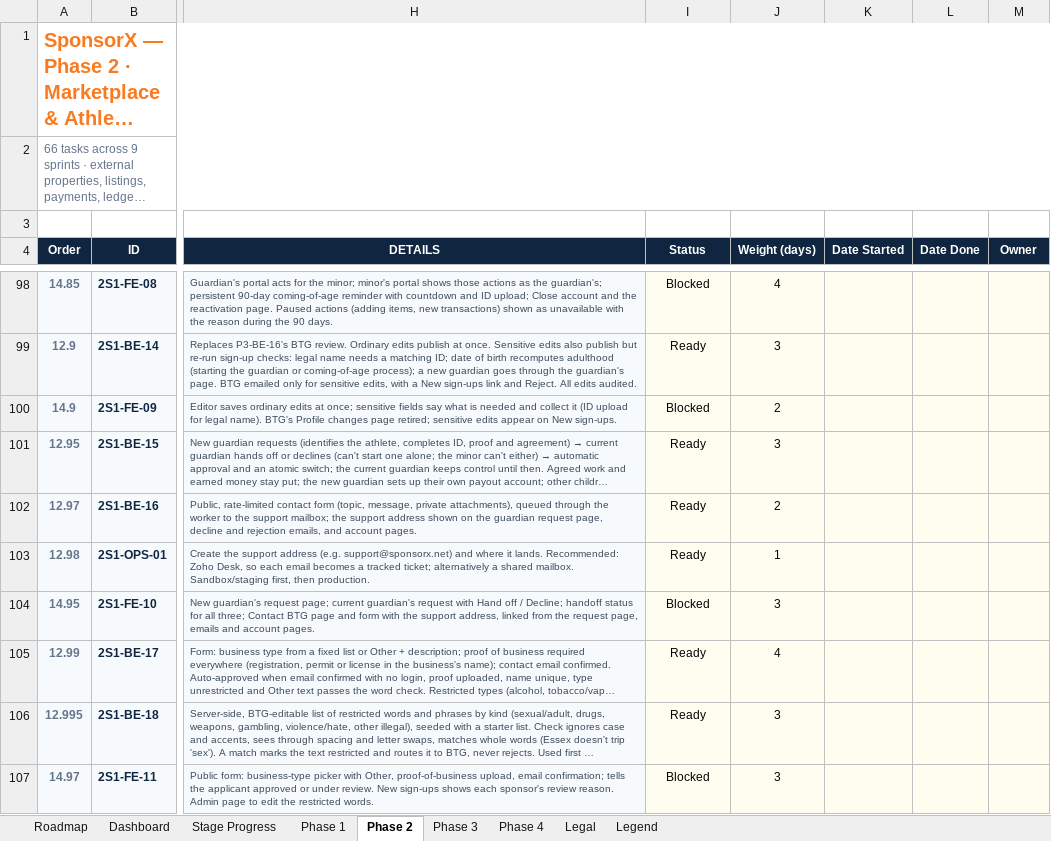
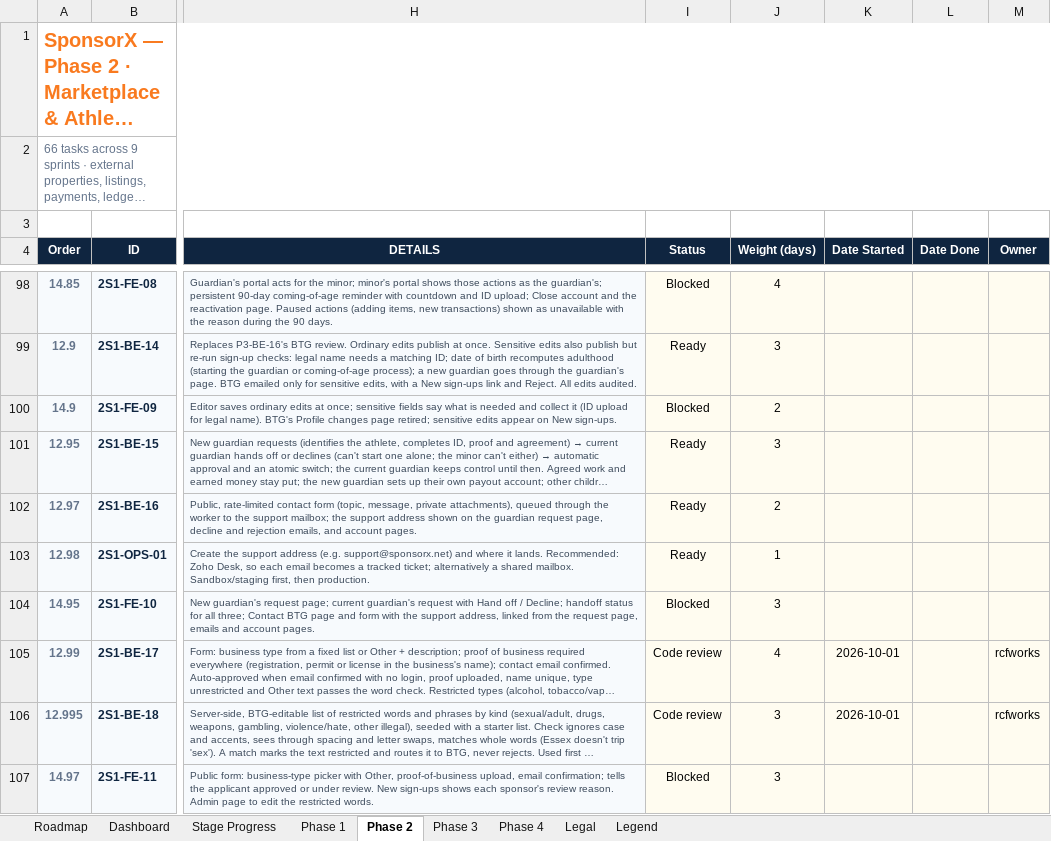
Before and after one commit to BTG-Sports/sponsorX_dev, an Excel workbook: Claude outputs/SponsorX-Full-Programme-Task-Board.xlsx, sheet Phase 2, drawn as a sheet; only a part is shown, gaps mark what is left out; long unchanged cells end in …; values as stored, in another font and other column widths than the file's, no borders; conditional formats not drawn; the diff names each change by its address in the sheet, - before the commit and + after, or states it on an @@ line.

```diff
--- a/Claude outputs/SponsorX-Full-Programme-Task-Board.xlsx (sheet Phase 2)
+++ b/Claude outputs/SponsorX-Full-Programme-Task-Board.xlsx (sheet Phase 2)
-I105:I106 (Status): Ready
+I105:I106 (Status): Code review
-K105:K106 (Date Started): (empty)
+K105:K106 (Date Started): 2026-10-01
-M105:M106 (Owner): (empty)
+M105:M106 (Owner): rcfworks
```
Also changed, not shown: 23 other files.
